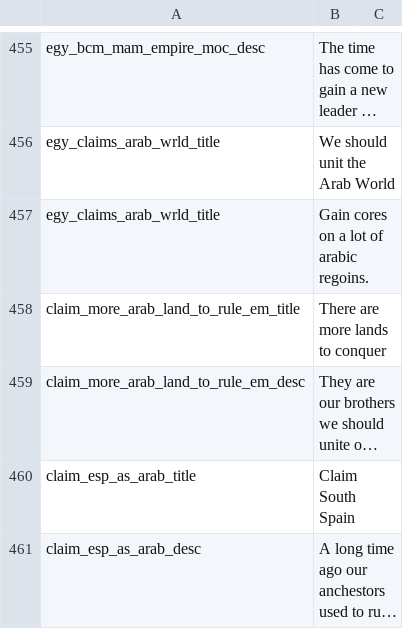
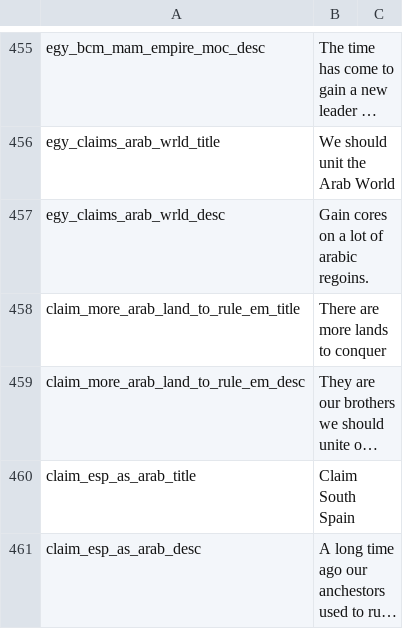
Before and after one commit to JakobRinke/Mod-of-Chaos, a CSV file: MOC/localisation/decissions.csv, drawn as a sheet; only a part is shown, gaps mark what is left out; long unchanged cells end in …; the diff names each change by its address in the sheet, - before the commit and + after, or states it on an @@ line.

```diff
--- a/MOC/localisation/decissions.csv
+++ b/MOC/localisation/decissions.csv
-A457: egy_claims_arab_wrld_title
+A457: egy_claims_arab_wrld_desc
```
Also changed, not shown: 1 other file.
